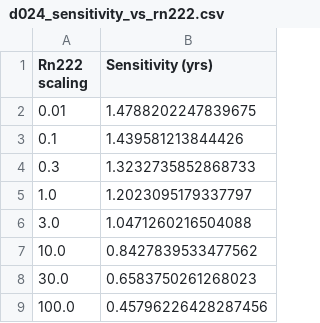
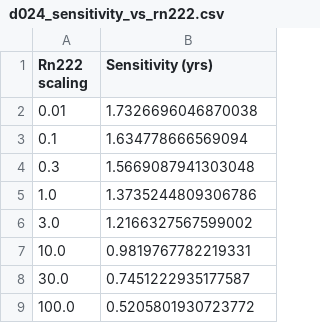
Before and after one commit to YMTheory/sensitivity, a CSV file: work/SensitivityPaper2020_scripts/PaperPlots/Data/d024_sensitivity_vs_rn222.csv, drawn as a sheet.

```diff
--- a/work/SensitivityPaper2020_scripts/PaperPlots/Data/d024_sensitivity_vs_rn222.csv
+++ b/work/SensitivityPaper2020_scripts/PaperPlots/Data/d024_sensitivity_vs_rn222.csv
@@ -1,9 +1,9 @@
 Rn222 scaling,Sensitivity (yrs)
-0.01,1.4788202247839675
-0.1,1.439581213844426
-0.3,1.3232735852868733
-1.0,1.2023095179337797
-3.0,1.0471260216504088
-10.0,0.8427839533477562
-30.0,0.6583750261268023
-100.0,0.45796226428287456
+0.01,1.7326696046870038
+0.1,1.634778666569094
+0.3,1.5669087941303048
+1.0,1.3735244809306786
+3.0,1.2166327567599002
+10.0,0.9819767782219331
+30.0,0.7451222935177587
+100.0,0.5205801930723772
```
Also changed, not shown: work/SensitivityPaper2020_scripts/PaperPlots/Data/d023_sensitivity_vs_rn222.csv, work/SensitivityPaper2020_scripts/PaperPlots/Data/d024_sensitivity_vs_xe137.csv, 5 other files.
